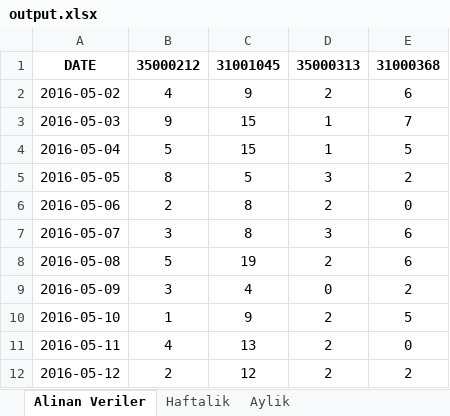
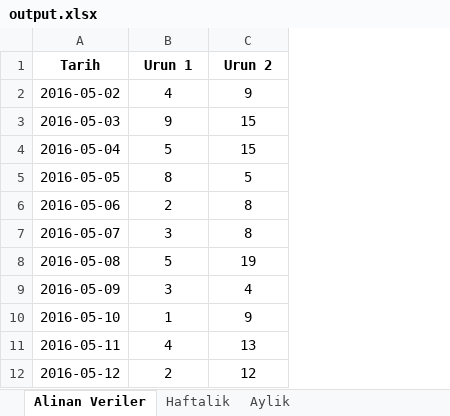
Before and after one commit to itucsProject2/Proje3, an Excel workbook: output.xlsx, sheet Alinan Veriler, drawn as a sheet; only a part is shown; values as stored, in another font and other column widths than the file's, no borders; charts and pictures not drawn; removed rows and columns are numbered as before the commit, all else as after; the diff names each change by its address in the sheet, - before the commit and + after, or states it on an @@ line.

```diff
--- a/output.xlsx (sheet Alinan Veriler)
+++ b/output.xlsx (sheet Alinan Veriler)
-column D, rows 2-12: 2 | 1 | 1 | 3 | 2 | 3 | 2 | 0 | 2 | 2 | 2
-column E, rows 2-12: 6 | 7 | 5 | 2 | 0 | 6 | 6 | 2 | 5 | 0 | 2
-row 1: DATE | 35000212 | 31001045 | 35000313 | 31000368
+row 1: Tarih | Urun 1 | Urun 2
```
Also changed, not shown: sheet Haftalik, sheet Aylik, charts or pictures, 1 other file.
